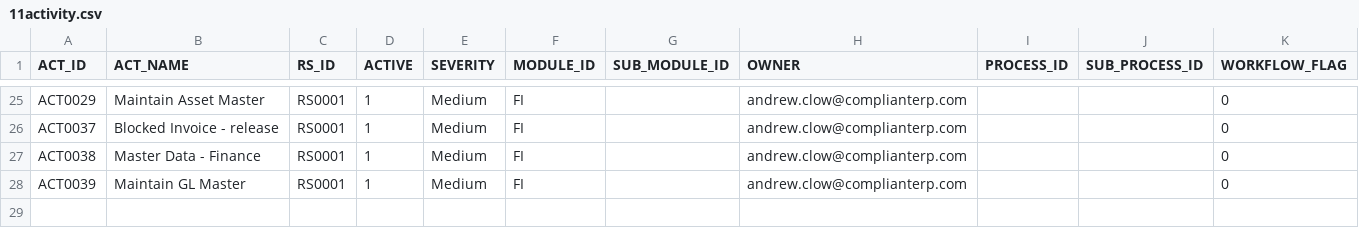
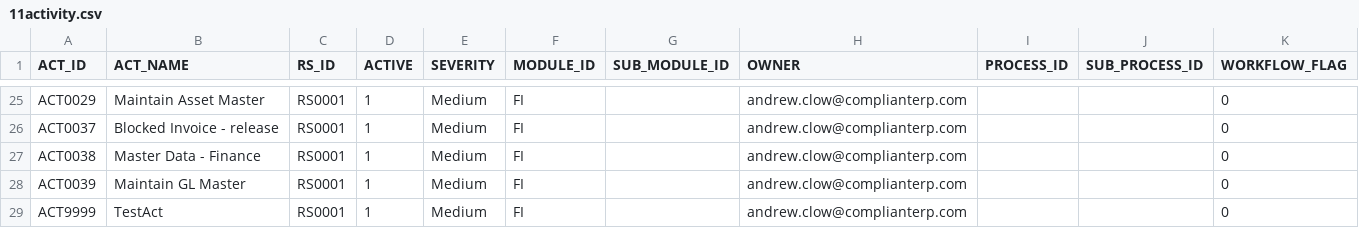
Before and after one commit to complianterp/cerpass, a CSV file: db/src/data/11activity.csv, drawn as a sheet; only a part is shown, gaps mark what is left out.

```diff
--- a/db/src/data/11activity.csv
+++ b/db/src/data/11activity.csv
@@ -28 +28,2 @@ ACT0038,Master Data - Finance,RS0001,1,Medium ,FI,,andrew.clow@complianterp.com,
 ACT0039,Maintain GL Master,RS0001,1,Medium ,FI,,andrew.clow@complianterp.com,,,0
+ACT9999,TestAct,RS0001,1,Medium ,FI,,andrew.clow@complianterp.com,,,0
```
Also changed, not shown: db/src/data/13actauth.csv, 1 other file.
